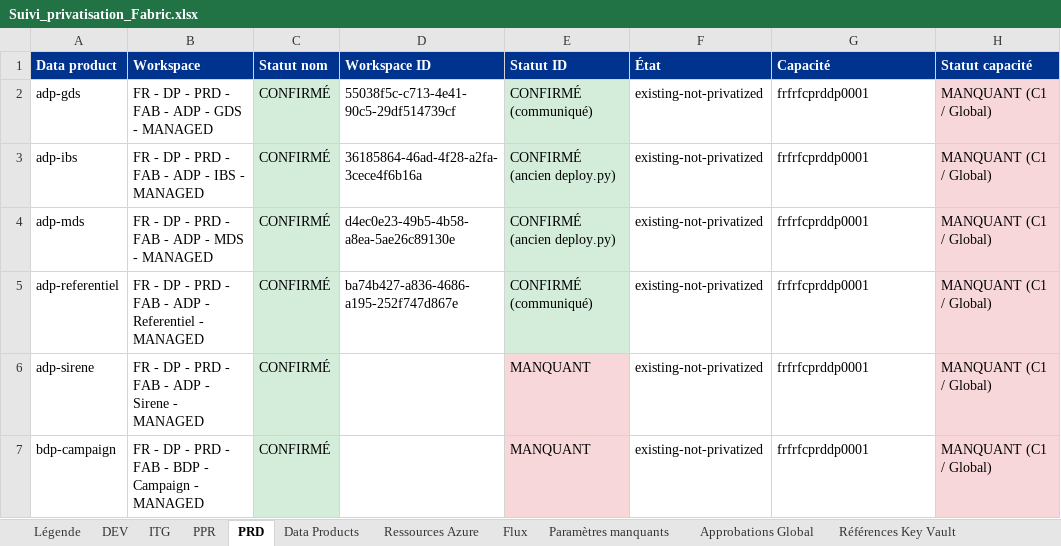
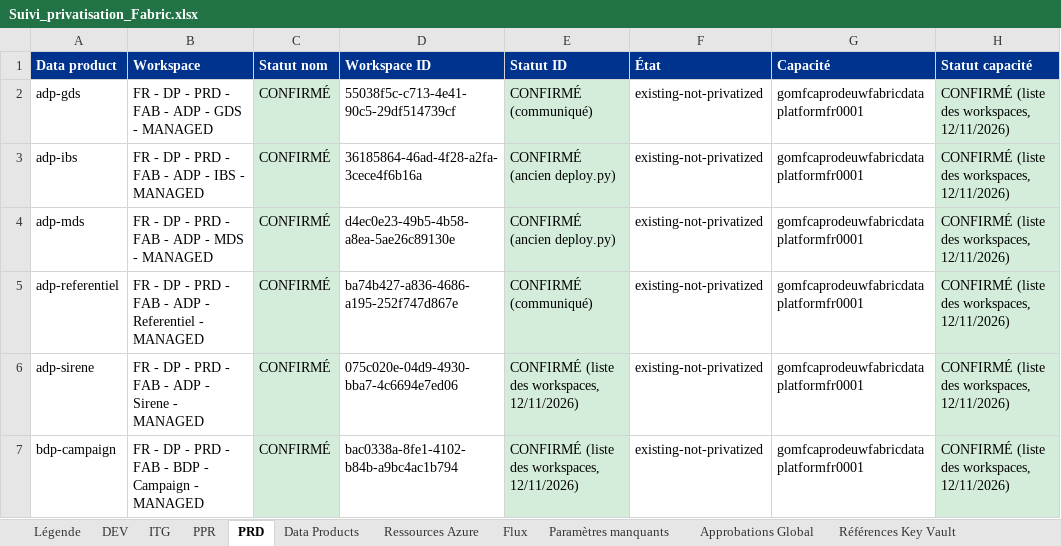
Before and after one commit to jldatascience/its-dp-fab-private-infrastructure, an Excel workbook: tracking/Suivi_privatisation_Fabric.xlsx, sheet PRD, drawn as a sheet; only a part is shown; values as stored, in another font and other column widths than the file's, no borders; the diff covers the shown part only; the diff names each change by its address in the sheet, - before the commit and + after, or states it on an @@ line.

Commit message:
Manifestes alignés sur la liste des workspaces (ID, capacités, owner), ajout UCS Hubspot, Referentiel, MyBSC / SNOW, suppression BDP Compte Engagé, workspace DEV Jalel

```diff
--- a/tracking/Suivi_privatisation_Fabric.xlsx (sheet PRD)
+++ b/tracking/Suivi_privatisation_Fabric.xlsx (sheet PRD)
-G2:G7 (Capacité): frfrfcprddp0001
+G2:G7 (Capacité): gomfcaprodeuwfabricdataplatformfr0001
-H2:H7 (Statut capacité): MANQUANT (C1 / Global)
+H2:H7 (Statut capacité): CONFIRMÉ (liste des workspaces, 12/11/2026)
-H2:H7 fill: #F8D7DA
+H2:H7 fill: #D4EDDA
-D6 (Workspace ID): (empty)
+D6 (Workspace ID): 075c020e-04d9-4930-bba7-4c6694e7ed06
-E6:E7 (Statut ID): MANQUANT
+E6:E7 (Statut ID): CONFIRMÉ (liste des workspaces, 12/11/2026)
-E6:E7 fill: #F8D7DA
+E6:E7 fill: #D4EDDA
-D7 (Workspace ID): (empty)
+D7 (Workspace ID): bac0338a-8fe1-4102-b84b-a9bc4ac1b794
```
Also changed, not shown: 3 added rows, 1 removed row, 28 edited cells and cell formats elsewhere in this sheet, sheet Paramètres manquants, sheet Deployment readiness, sheet Flux, sheet ITG, sheet PPR, sheet DEV, 3 more sheets, 35 other files.
